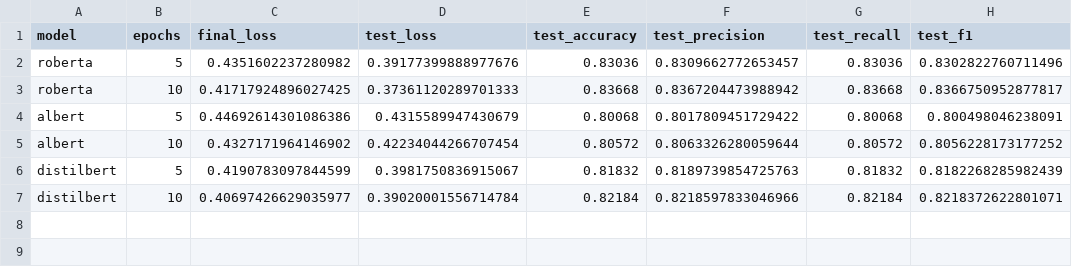
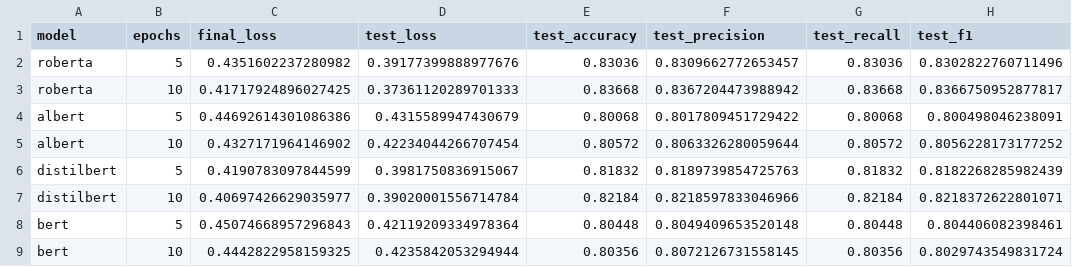
Before and after one commit to p10rahulm/causal-vs-correlated-classification, a CSV file: outputs/imdb_sentiment_causal_phrase_baseline/results_20240903_101058.csv, drawn as a sheet.

Commit message:
sentiment results

```diff
--- a/outputs/imdb_sentiment_causal_phrase_baseline/results_20240903_101058.csv
+++ b/outputs/imdb_sentiment_causal_phrase_baseline/results_20240903_101058.csv
@@ -7 +7,3 @@ distilbert,5,0.4190783097844599,0.3981750836915067,0.81832,0.8189739854725763,0.
 distilbert,10,0.40697426629035977,0.39020001556714784,0.82184,0.8218597833046966,0.82184,0.8218372622801071
+bert,5,0.45074668957296843,0.42119209334978364,0.80448,0.8049409653520148,0.80448,0.804406082398461
+bert,10,0.4442822958159325,0.4235842053294944,0.80356,0.8072126731558145,0.80356,0.8029743549831724
```
Also changed, not shown: 9 other files.
